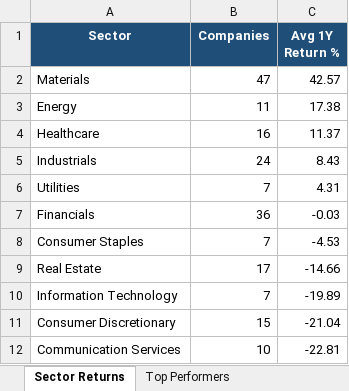
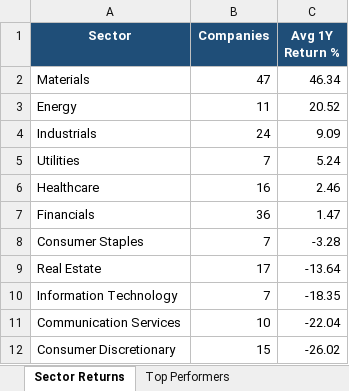
Before and after one commit to anurag7171/asx-market-analytics, an Excel workbook: reports/asx-market-report.xlsx, sheet Sector Returns, drawn as a sheet; values as stored, in another font and other column widths than the file's, no borders; conditional formats not drawn; removed rows and columns are numbered as before the commit, all else as after; the diff names each change by its address in the sheet, - before the commit and + after, or states it on an @@ line.

```diff
--- a/reports/asx-market-report.xlsx (sheet Sector Returns)
+++ b/reports/asx-market-report.xlsx (sheet Sector Returns)
-C2 (Avg 1Y Return %): 42.57
+C2 (Avg 1Y Return %): 46.34
-C3 (Avg 1Y Return %): 17.38
+C3 (Avg 1Y Return %): 20.52
-row 4: Healthcare | 16 | 11.37
-C4 (Avg 1Y Return %): 8.43
+C4 (Avg 1Y Return %): 9.09
-C5 (Avg 1Y Return %): 4.31
+C5 (Avg 1Y Return %): 5.24
+row 6: Healthcare | 16 | 2.46
-C7 (Avg 1Y Return %): -0.03
+C7 (Avg 1Y Return %): 1.47
-C8 (Avg 1Y Return %): -4.53
+C8 (Avg 1Y Return %): -3.28
-C9 (Avg 1Y Return %): -14.66
+C9 (Avg 1Y Return %): -13.64
-C10 (Avg 1Y Return %): -19.89
+C10 (Avg 1Y Return %): -18.35
-row 11: Consumer Discretionary | 15 | -21.04
-C11 (Avg 1Y Return %): -22.81
+C11 (Avg 1Y Return %): -22.04
+row 12: Consumer Discretionary | 15 | -26.02
```
Also changed, not shown: sheet Top Performers, sheet Most Volatile, sheet Max Drawdown, sheet Sector Turnover, 2 other files.
